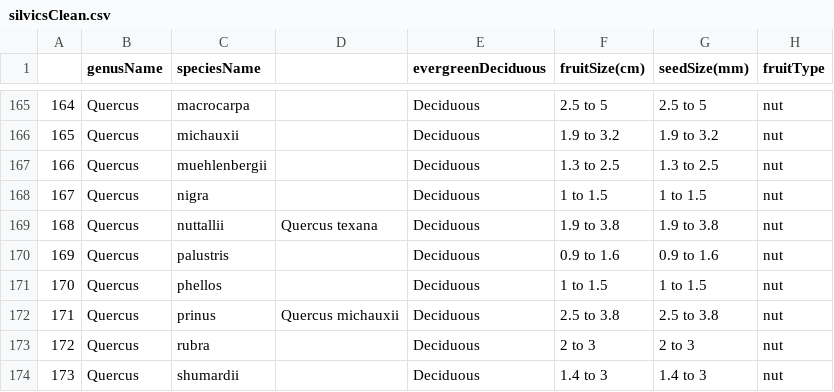
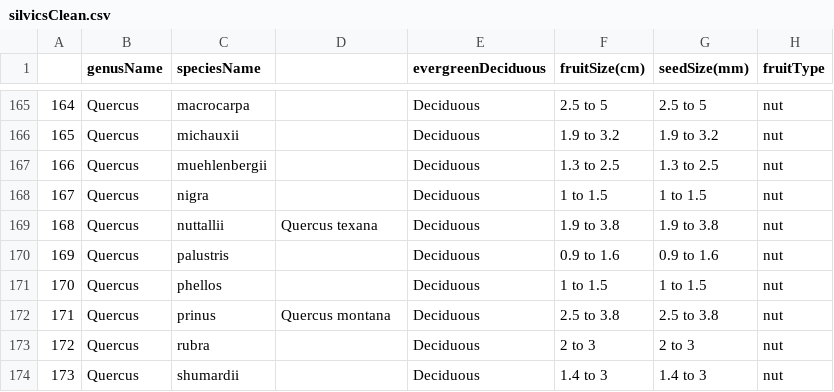
Before and after one commit to wangxm-forest/mast_trait, a CSV file: Data/silvicsClean.csv, drawn as a sheet; only a part is shown, gaps mark what is left out; the diff names each change by its address in the sheet, - before the commit and + after, or states it on an @@ line.

Commit message:
some data edits on species names

```diff
--- a/Data/silvicsClean.csv
+++ b/Data/silvicsClean.csv
-D172: Quercus michauxii
+D172: Quercus montana
```
Also changed, not shown: 1 other file.
